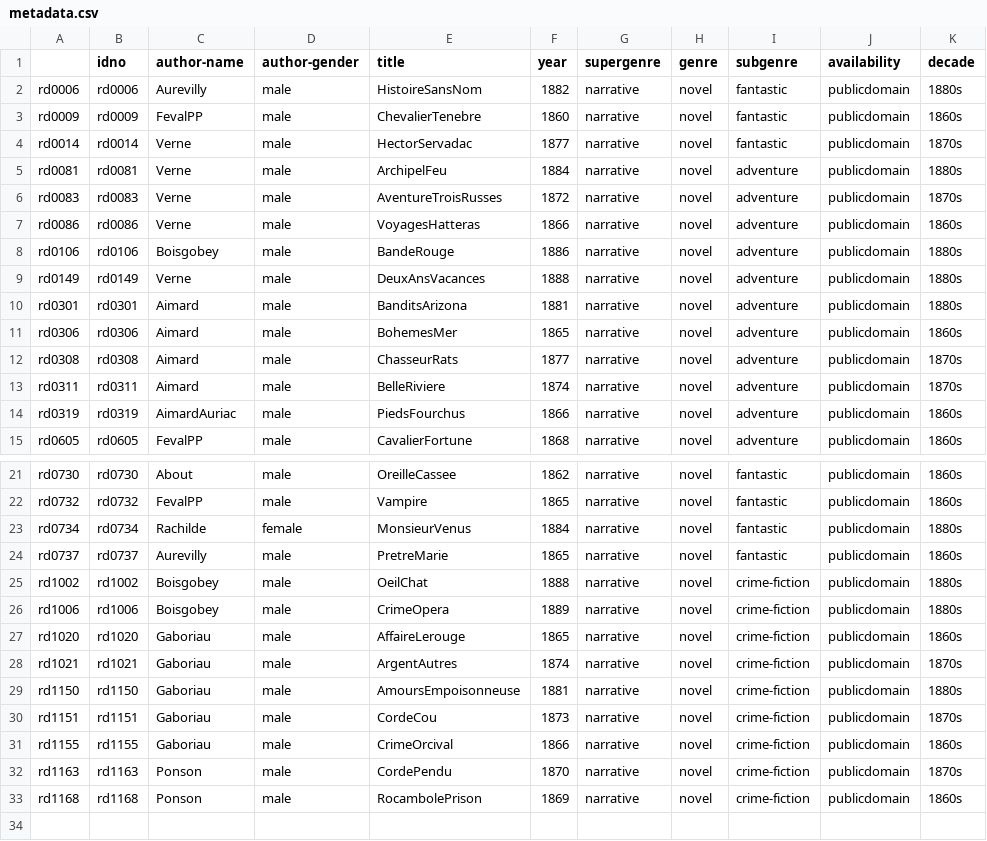
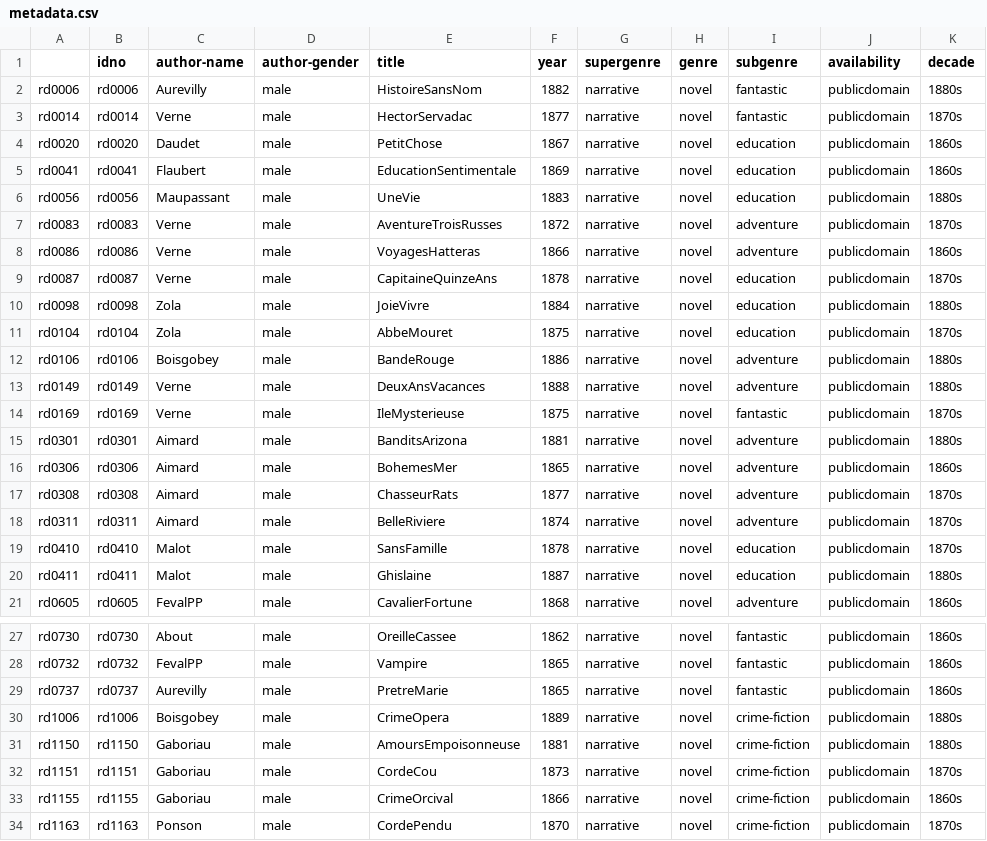
Before and after one commit to cligs/textbox, a CSV file: fr/roman19/metadata.csv, drawn as a sheet; only a part is shown, gaps mark what is left out; the shorter side is filled out with more unchanged rows.

Commit message:
novels of education

```diff
--- a/fr/roman19/metadata.csv
+++ b/fr/roman19/metadata.csv
@@ -2,9 +2,14 @@
 rd0006,rd0006,Aurevilly,male,HistoireSansNom,1882,narrative,novel,fantastic,publicdomain,1880s
-rd0009,rd0009,FevalPP,male,ChevalierTenebre,1860,narrative,novel,fantastic,publicdomain,1860s
 rd0014,rd0014,Verne,male,HectorServadac,1877,narrative,novel,fantastic,publicdomain,1870s
-rd0081,rd0081,Verne,male,ArchipelFeu,1884,narrative,novel,adventure,publicdomain,1880s
+rd0020,rd0020,Daudet,male,PetitChose,1867,narrative,novel,education,publicdomain,1860s
+rd0041,rd0041,Flaubert,male,EducationSentimentale,1869,narrative,novel,education,publicdomain,1860s
+rd0056,rd0056,Maupassant,male,UneVie,1883,narrative,novel,education,publicdomain,1880s
 rd0083,rd0083,Verne,male,AventureTroisRusses,1872,narrative,novel,adventure,publicdomain,1870s
 rd0086,rd0086,Verne,male,VoyagesHatteras,1866,narrative,novel,adventure,publicdomain,1860s
+rd0087,rd0087,Verne,male,CapitaineQuinzeAns,1878,narrative,novel,education,publicdomain,1870s
+rd0098,rd0098,Zola,male,JoieVivre,1884,narrative,novel,education,publicdomain,1880s
+rd0104,rd0104,Zola,male,AbbeMouret,1875,narrative,novel,education,publicdomain,1870s
 rd0106,rd0106,Boisgobey,male,BandeRouge,1886,narrative,novel,adventure,publicdomain,1880s
 rd0149,rd0149,Verne,male,DeuxAnsVacances,1888,narrative,novel,adventure,publicdomain,1880s
+rd0169,rd0169,Verne,male,IleMysterieuse,1875,narrative,novel,fantastic,publicdomain,1870s
 rd0301,rd0301,Aimard,male,BanditsArizona,1881,narrative,novel,adventure,publicdomain,1880s
@@ -13,3 +18,4 @@ rd0308,rd0308,Aimard,male,ChasseurRats,1877,narrative,novel,adventure,publicdoma
 rd0311,rd0311,Aimard,male,BelleRiviere,1874,narrative,novel,adventure,publicdomain,1870s
-rd0319,rd0319,AimardAuriac,male,PiedsFourchus,1866,narrative,novel,adventure,publicdomain,1860s
+rd0410,rd0410,Malot,male,SansFamille,1878,narrative,novel,education,publicdomain,1870s
+rd0411,rd0411,Malot,male,Ghislaine,1887,narrative,novel,education,publicdomain,1880s
 rd0605,rd0605,FevalPP,male,CavalierFortune,1868,narrative,novel,adventure,publicdomain,1860s
@@ -22,8 +28,4 @@ rd0730,rd0730,About,male,OreilleCassee,1862,narrative,novel,fantastic,publicdoma
 rd0732,rd0732,FevalPP,male,Vampire,1865,narrative,novel,fantastic,publicdomain,1860s
-rd0734,rd0734,Rachilde,female,MonsieurVenus,1884,narrative,novel,fantastic,publicdomain,1880s
 rd0737,rd0737,Aurevilly,male,PretreMarie,1865,narrative,novel,fantastic,publicdomain,1860s
-rd1002,rd1002,Boisgobey,male,OeilChat,1888,narrative,novel,crime-fiction,publicdomain,1880s
 rd1006,rd1006,Boisgobey,male,CrimeOpera,1889,narrative,novel,crime-fiction,publicdomain,1880s
-rd1020,rd1020,Gaboriau,male,AffaireLerouge,1865,narrative,novel,crime-fiction,publicdomain,1860s
-rd1021,rd1021,Gaboriau,male,ArgentAutres,1874,narrative,novel,crime-fiction,publicdomain,1870s
 rd1150,rd1150,Gaboriau,male,AmoursEmpoisonneuse,1881,narrative,novel,crime-fiction,publicdomain,1880s
```
Also changed, not shown: 17 other files.
